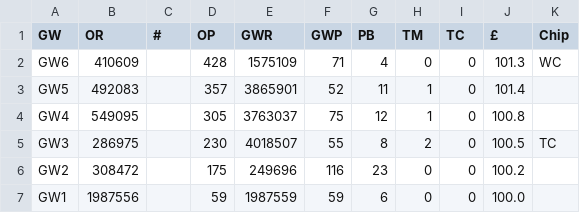
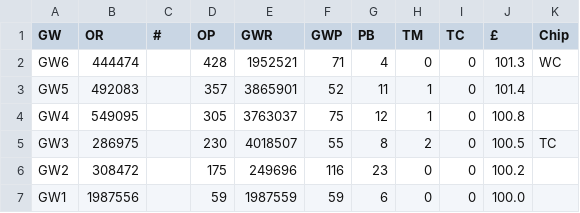
Before and after one commit to fkeruzore/fplot, a CSV file: data/2627.csv, drawn as a sheet.

```diff
--- a/data/2627.csv
+++ b/data/2627.csv
@@ -1,3 +1,3 @@
 GW,OR,#,OP,GWR,GWP,PB,TM,TC,£,Chip
-GW6,410609,,428,1575109,71,4,0,0,101.3,WC
+GW6,444474,,428,1952521,71,4,0,0,101.3,WC
 GW5,492083,,357,3865901,52,11,1,0,101.4,
```
Also changed, not shown: 2 other files.
